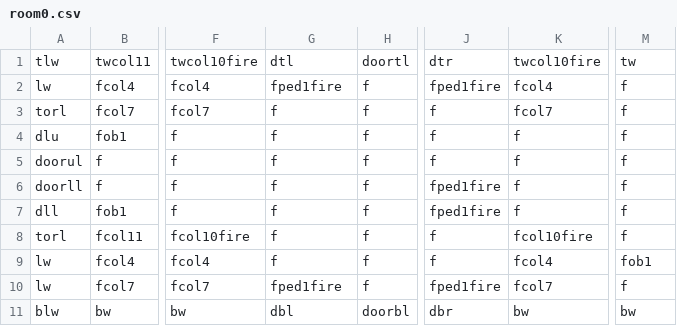
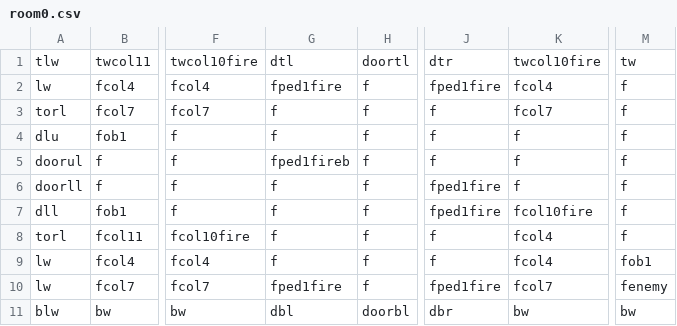
Before and after one commit to DylanSponder/Dungeon-Crawler, a CSV file: assets/Rooms/room0.csv, drawn as a sheet; only a part is shown, gaps mark what is left out; the diff names each change by its address in the sheet, - before the commit and + after, or states it on an @@ line.

Commit message:
EOD commit
WIP:
- Shopkeeper ShopItems
- Create SkullPiles when multiple Skulls intersect.
- Respawn enemies in the room they began in if they leave their starting room. Add spawner tile.
- Abort level generation when a room collision is detected.
- Cleanup.
BUGS:
- Door crash.

```diff
--- a/assets/Rooms/room0.csv
+++ b/assets/Rooms/room0.csv
-G5: f
+G5: fped1fireb
-K7: f
+K7: fcol10fire
-K8: fcol10fire
+K8: fcol4
-M10: f
+M10: fenemy
```
Also changed, not shown: assets/Rooms/room3.csv, 19 other files.
